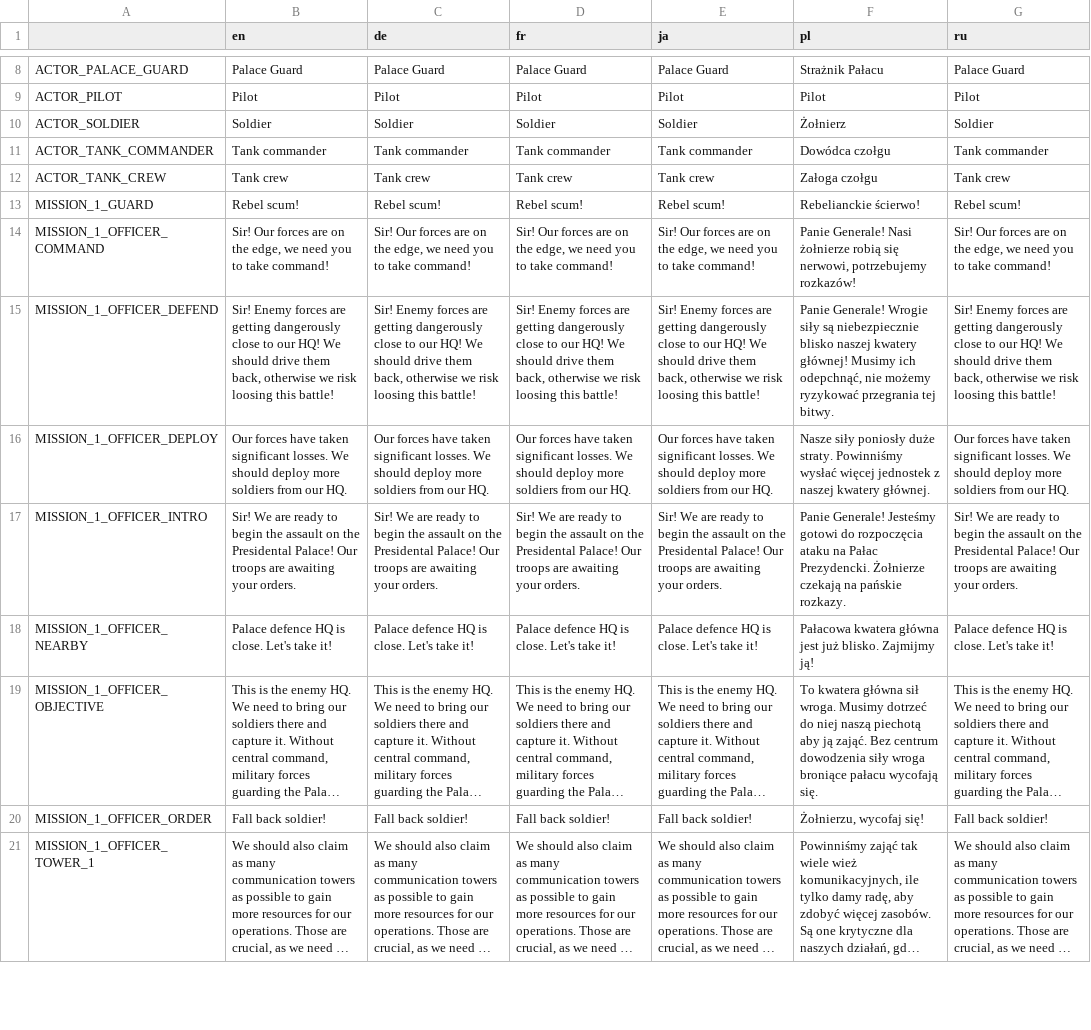
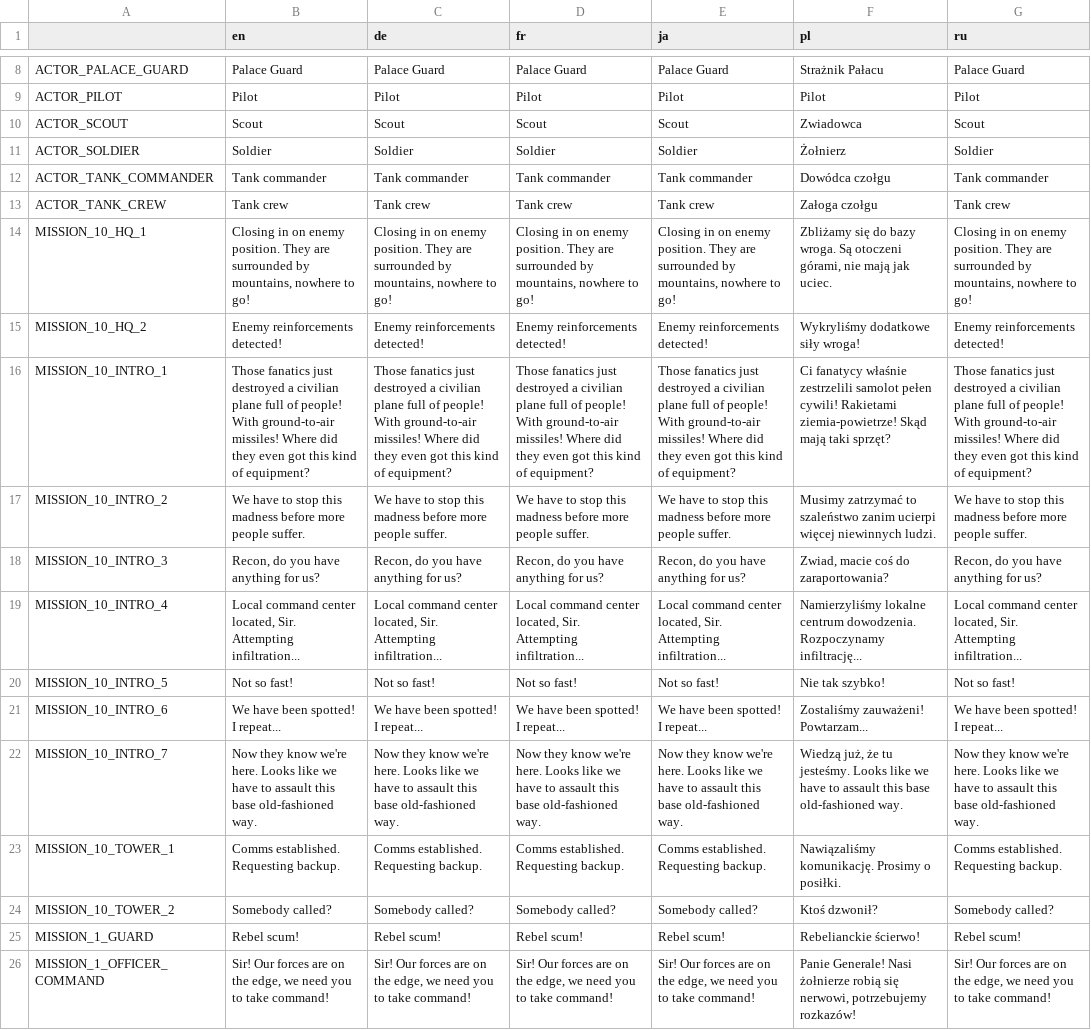
Before and after one commit to w84death/Tanks-of-Freedom, a CSV file: translations/campaigns/campaign.csv, drawn as a sheet; only a part is shown, gaps mark what is left out; the shorter side is filled out with more unchanged rows; long unchanged cells end in …; the diff names each change by its address in the sheet, - before the commit and + after, or states it on an @@ line.

Commit message:
Added scripts for Field Command campaign mission

```diff
--- a/translations/campaigns/campaign.csv
+++ b/translations/campaigns/campaign.csv
+row 10: ACTOR_SCOUT | Scout | Scout | Scout | Scout | Zwiadowca | Scout
+row 14: MISSION_10_HQ_1 | Closing in on enemy position. They are surrounded by mountains, nowhere to go! | Closing in on enemy position. They are surrounded by mountains, nowhere to go! | Closing in on enemy position. They are surrounded by mountains, nowhere to go! | Closing in on enemy position. They are surrounded by mountains, nowhere to go! | Zbliżamy się do bazy wroga. Są otoczeni górami, nie mają jak uciec. | Closing in on enemy position. They are surrounded by mountains, nowhere to go!
+row 15: MISSION_10_HQ_2 | Enemy reinforcements detected! | Enemy reinforcements detected! | Enemy reinforcements detected! | Enemy reinforcements detected! | Wykryliśmy dodatkowe siły wroga! | Enemy reinforcements detected!
+row 16: MISSION_10_INTRO_1 | Those fanatics just destroyed a civilian plane full of people! With ground-to-air missiles! Where did they even got this kind of equipment? | Those fanatics just destroyed a civilian plane full of people! With ground-to-air missiles! Where did they even got this kind of equipment? | Those fanatics just destroyed a civilian plane full of people! With ground-to-air missiles! Where did they even got this kind of equipment? | Those fanatics just destroyed a civilian plane full of people! With ground-to-air missiles! Where did they even got this kind of equipment? | Ci fanatycy właśnie zestrzelili samolot pełen cywili! Rakietami ziemia-powietrze! Skąd mają taki sprzęt? | Those fanatics just destroyed a civilian plane full of people! With ground-to-air missiles! Where did they even got this kind of equipment?
+row 17: MISSION_10_INTRO_2 | We have to stop this madness before more people suffer. | We have to stop this madness before more people suffer. | We have to stop this madness before more people suffer. | We have to stop this madness before more people suffer. | Musimy zatrzymać to szaleństwo zanim ucierpi więcej niewinnych ludzi. | We have to stop this madness before more people suffer.
+row 18: MISSION_10_INTRO_3 | Recon, do you have anything for us? | Recon, do you have anything for us? | Recon, do you have anything for us? | Recon, do you have anything for us? | Zwiad, macie coś do zaraportowania? | Recon, do you have anything for us?
+row 19: MISSION_10_INTRO_4 | Local command center located, Sir. Attempting infiltration... | Local command center located, Sir. Attempting infiltration... | Local command center located, Sir. Attempting infiltration... | Local command center located, Sir. Attempting infiltration... | Namierzyliśmy lokalne centrum dowodzenia. Rozpoczynamy infiltrację... | Local command center located, Sir. Attempting infiltration...
+row 20: MISSION_10_INTRO_5 | Not so fast! | Not so fast! | Not so fast! | Not so fast! | Nie tak szybko! | Not so fast!
+row 21: MISSION_10_INTRO_6 | We have been spotted! I repeat... | We have been spotted! I repeat... | We have been spotted! I repeat... | We have been spotted! I repeat... | Zostaliśmy zauważeni! Powtarzam... | We have been spotted! I repeat...
+row 22: MISSION_10_INTRO_7 | Now they know we're here. Looks like we have to assault this base old-fashioned way. | Now they know we're here. Looks like we have to assault this base old-fashioned way. | Now they know we're here. Looks like we have to assault this base old-fashioned way. | Now they know we're here. Looks like we have to assault this base old-fashioned way. | Wiedzą już, że tu jesteśmy. Looks like we have to assault this base old-fashioned way. | Now they know we're here. Looks like we have to assault this base old-fashioned way.
+row 23: MISSION_10_TOWER_1 | Comms established. Requesting backup. | Comms established. Requesting backup. | Comms established. Requesting backup. | Comms established. Requesting backup. | Nawiązaliśmy komunikację. Prosimy o posiłki. | Comms established. Requesting backup.
+row 24: MISSION_10_TOWER_2 | Somebody called? | Somebody called? | Somebody called? | Somebody called? | Ktoś dzwonił? | Somebody called?
```
Also changed, not shown: translations/campaigns/campaign_de.csv, translations/campaigns/campaign_en.csv, 12 other files.
